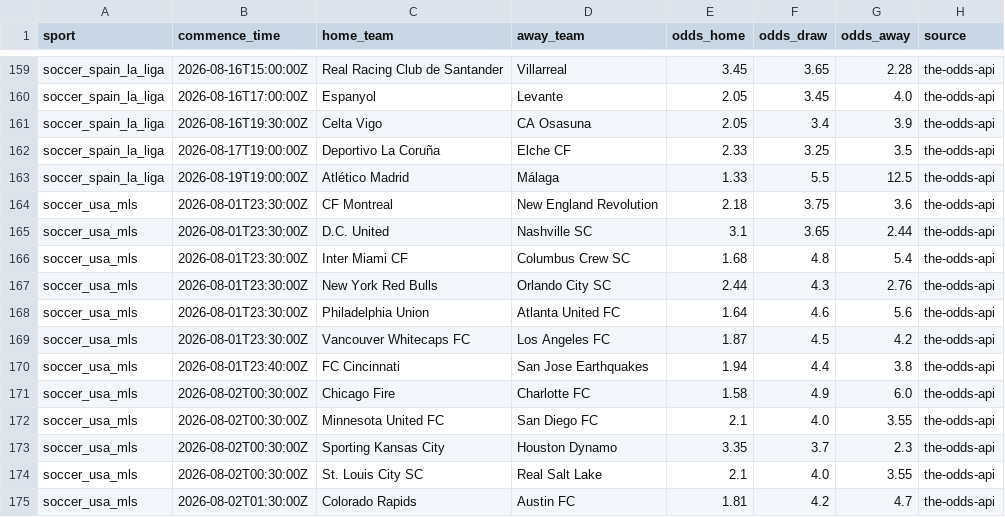
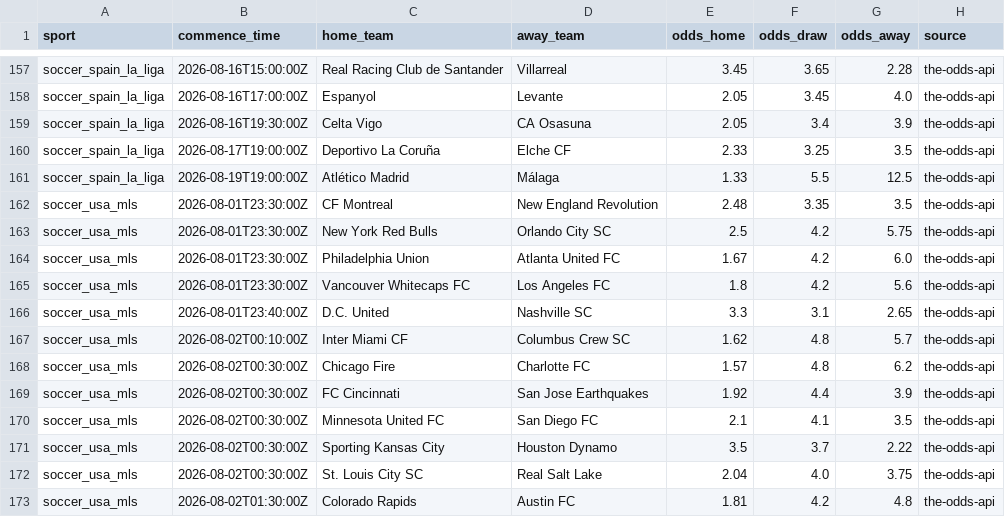
Before and after one commit to lazered543/ParisSportifs_IA_Ultime, a CSV file: data/processed/upcoming_odds.csv, drawn as a sheet; only a part is shown, gaps mark what is left out; the diff covers the shown part only.

```diff
--- a/data/processed/upcoming_odds.csv
+++ b/data/processed/upcoming_odds.csv
@@ -163,13 +161,13 @@ soccer_spain_la_liga,2026-08-17T19:00:00Z,Deportivo La Coruña,Elche CF,2.33,3.2
 soccer_spain_la_liga,2026-08-19T19:00:00Z,Atlético Madrid,Málaga,1.33,5.5,12.5,the-odds-api
-soccer_usa_mls,2026-08-01T23:30:00Z,CF Montreal,New England Revolution,2.18,3.75,3.6,the-odds-api
-soccer_usa_mls,2026-08-01T23:30:00Z,D.C. United,Nashville SC,3.1,3.65,2.44,the-odds-api
-soccer_usa_mls,2026-08-01T23:30:00Z,Inter Miami CF,Columbus Crew SC,1.68,4.8,5.4,the-odds-api
-soccer_usa_mls,2026-08-01T23:30:00Z,New York Red Bulls,Orlando City SC,2.44,4.3,2.76,the-odds-api
-soccer_usa_mls,2026-08-01T23:30:00Z,Philadelphia Union,Atlanta United FC,1.64,4.6,5.6,the-odds-api
-soccer_usa_mls,2026-08-01T23:30:00Z,Vancouver Whitecaps FC,Los Angeles FC,1.87,4.5,4.2,the-odds-api
-soccer_usa_mls,2026-08-01T23:40:00Z,FC Cincinnati,San Jose Earthquakes,1.94,4.4,3.8,the-odds-api
-soccer_usa_mls,2026-08-02T00:30:00Z,Chicago Fire,Charlotte FC,1.58,4.9,6.0,the-odds-api
-soccer_usa_mls,2026-08-02T00:30:00Z,Minnesota United FC,San Diego FC,2.1,4.0,3.55,the-odds-api
-soccer_usa_mls,2026-08-02T00:30:00Z,Sporting Kansas City,Houston Dynamo,3.35,3.7,2.3,the-odds-api
-soccer_usa_mls,2026-08-02T00:30:00Z,St. Louis City SC,Real Salt Lake,2.1,4.0,3.55,the-odds-api
-soccer_usa_mls,2026-08-02T01:30:00Z,Colorado Rapids,Austin FC,1.81,4.2,4.7,the-odds-api
+soccer_usa_mls,2026-08-01T23:30:00Z,CF Montreal,New England Revolution,2.48,3.35,3.5,the-odds-api
+soccer_usa_mls,2026-08-01T23:30:00Z,New York Red Bulls,Orlando City SC,2.5,4.2,5.75,the-odds-api
+soccer_usa_mls,2026-08-01T23:30:00Z,Philadelphia Union,Atlanta United FC,1.67,4.2,6.0,the-odds-api
+soccer_usa_mls,2026-08-01T23:30:00Z,Vancouver Whitecaps FC,Los Angeles FC,1.8,4.2,5.6,the-odds-api
+soccer_usa_mls,2026-08-01T23:40:00Z,D.C. United,Nashville SC,3.3,3.1,2.65,the-odds-api
+soccer_usa_mls,2026-08-02T00:10:00Z,Inter Miami CF,Columbus Crew SC,1.62,4.8,5.7,the-odds-api
+soccer_usa_mls,2026-08-02T00:30:00Z,Chicago Fire,Charlotte FC,1.57,4.8,6.2,the-odds-api
+soccer_usa_mls,2026-08-02T00:30:00Z,FC Cincinnati,San Jose Earthquakes,1.92,4.4,3.9,the-odds-api
+soccer_usa_mls,2026-08-02T00:30:00Z,Minnesota United FC,San Diego FC,2.1,4.1,3.5,the-odds-api
+soccer_usa_mls,2026-08-02T00:30:00Z,Sporting Kansas City,Houston Dynamo,3.5,3.7,2.22,the-odds-api
+soccer_usa_mls,2026-08-02T00:30:00Z,St. Louis City SC,Real Salt Lake,2.04,4.0,3.75,the-odds-api
+soccer_usa_mls,2026-08-02T01:30:00Z,Colorado Rapids,Austin FC,1.81,4.2,4.8,the-odds-api
```
Also changed, not shown: 3 added rows, 7 removed rows and 64 edited cells elsewhere in this file, data/predictions/predictions_today.csv, data/predictions/value_bets_today.csv, 1 other file.
